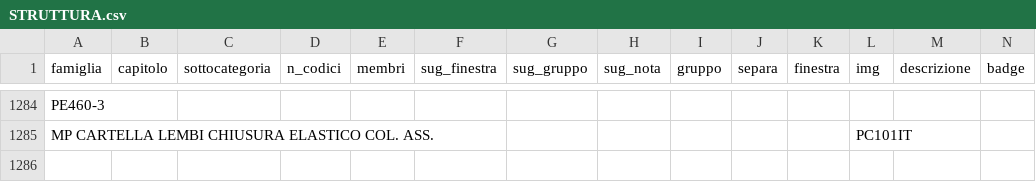
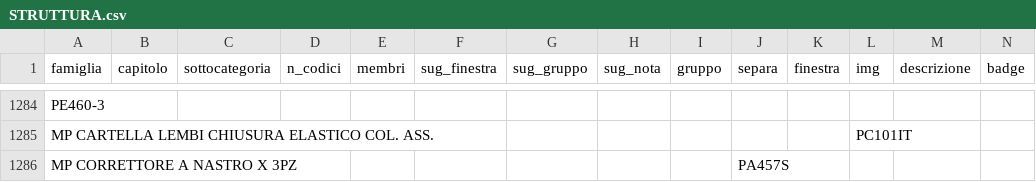
Before and after one commit to zzz89782599-arch/main-paper-catalog-editor, a CSV file: catalog_v2/dist/stato/STRUTTURA.csv, drawn as a sheet; only a part is shown, gaps mark what is left out; rows hold the shown columns only; the diff names each change by its address in the sheet, - before the commit and + after, or states it on an @@ line.

Commit message:
STRUTTURA.csv, EAN_FIX.csv, PACK_FIX.csv, RIGA_FIX.csv, TESTI.csv, tracce.jsonl, prese.json, overrides.json (Zezhong)

```diff
--- a/catalog_v2/dist/stato/STRUTTURA.csv
+++ b/catalog_v2/dist/stato/STRUTTURA.csv
+row 1286: MP CORRETTORE A NASTRO X 3PZ |  |  |  |  |  |  |  |  | PA457S
```
Also changed, not shown: 3 other files.
